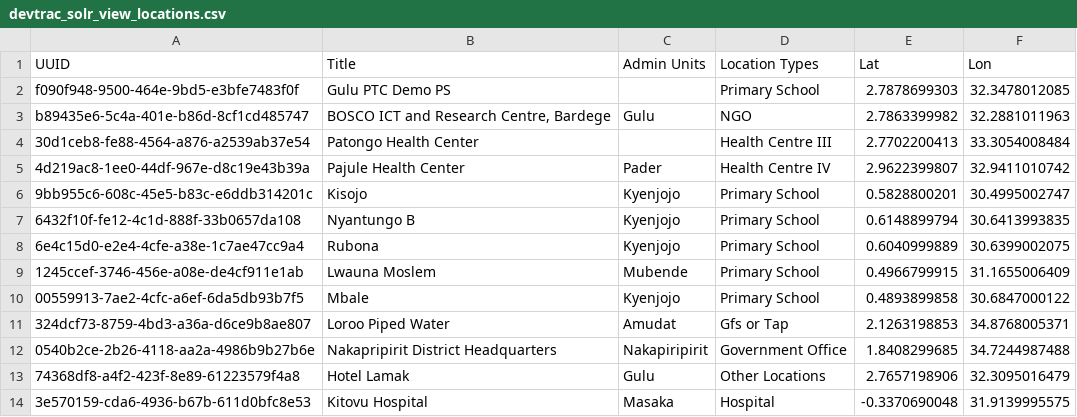
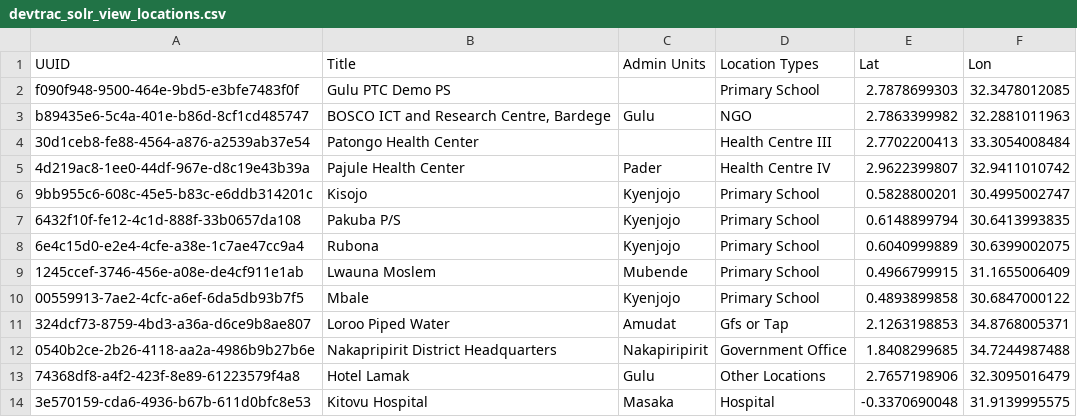
Before and after one commit to jenkinsge/DevtracAuto, a CSV file: modules/apps/devtrac_to_devtrac_importer/modules/devtrac_to_devtrac_demodata/data/devtrac_solr_view_locations.csv, drawn as a sheet.

```diff
--- a/modules/apps/devtrac_to_devtrac_importer/modules/devtrac_to_devtrac_demodata/data/devtrac_solr_view_locations.csv
+++ b/modules/apps/devtrac_to_devtrac_importer/modules/devtrac_to_devtrac_demodata/data/devtrac_solr_view_locations.csv
@@ -6,3 +6,3 @@
 "9bb955c6-608c-45e5-b83c-e6ddb314201c","Kisojo","Kyenjojo","Primary School",0.5828800201,30.4995002747
-"6432f10f-fe12-4c1d-888f-33b0657da108","Nyantungo B","Kyenjojo","Primary School",0.6148899794,30.6413993835
+"6432f10f-fe12-4c1d-888f-33b0657da108","Pakuba P/S","Kyenjojo","Primary School",0.6148899794,30.6413993835
 "6e4c15d0-e2e4-4cfe-a38e-1c7ae47cc9a4","Rubona","Kyenjojo","Primary School",0.6040999889,30.6399002075
```
Also changed, not shown: modules/apps/devtrac_to_devtrac_importer/modules/devtrac_to_devtrac_demodata/data/devtrac_solr_view_actionitems.csv, modules/apps/devtrac_to_devtrac_importer/modules/devtrac_to_devtrac_demodata/data/devtrac_solr_view_sitevisits.csv.
